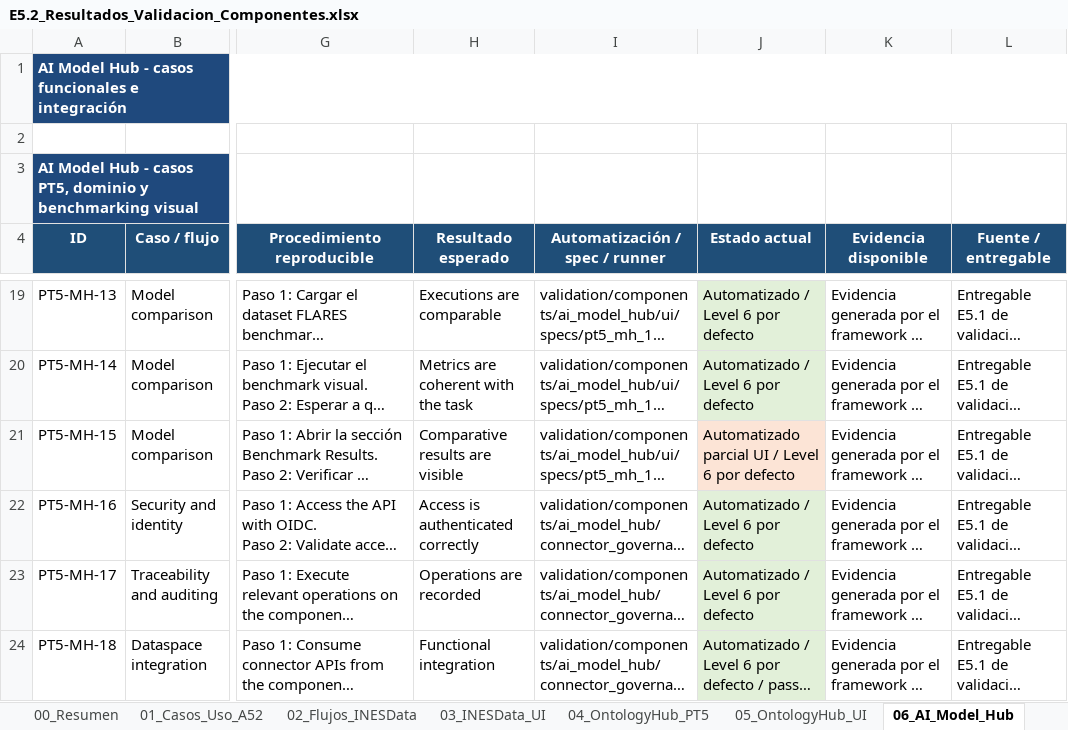
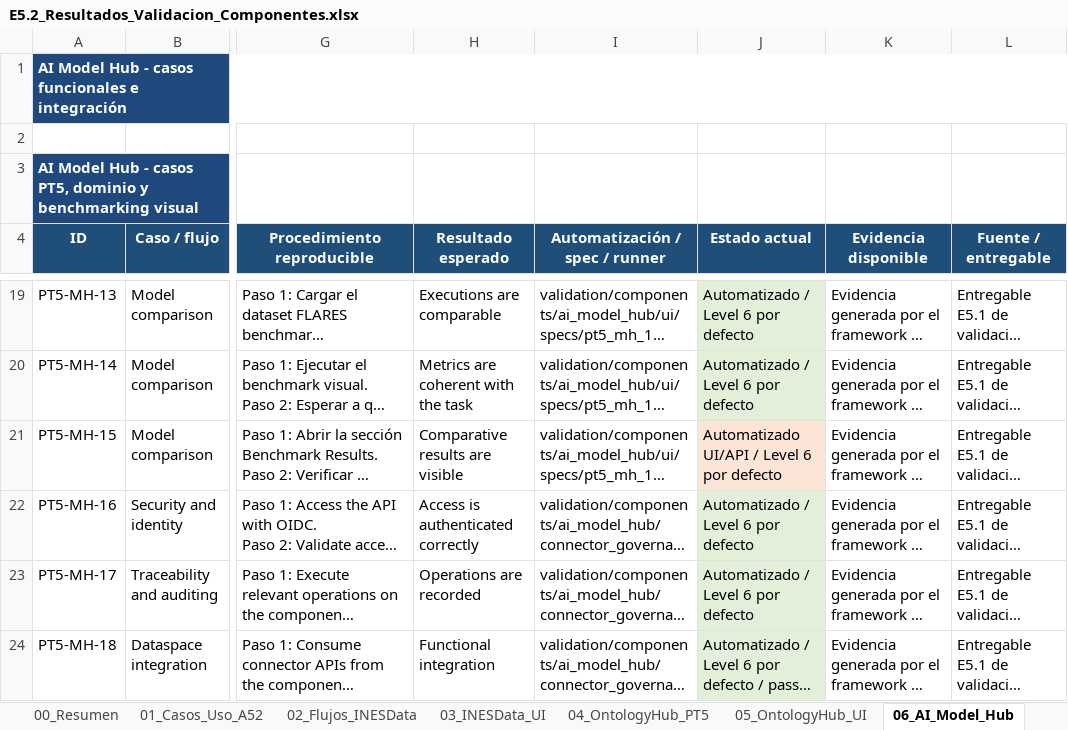
Before and after one commit to STICS-UPM/stics-dataspace-framework, an Excel workbook: docs/E5.2_Resultados_Validacion_Componentes.xlsx, sheet 06_AI_Model_Hub, drawn as a sheet; only a part is shown, gaps mark what is left out; long unchanged cells end in …; values as stored, in another font and other column widths than the file's, no borders; the diff covers the shown part only; the diff names each change by its address in the sheet, - before the commit and + after, or states it on an @@ line.

Commit message:
Update A5.2 closure evidence after Level 6

```diff
--- a/docs/E5.2_Resultados_Validacion_Componentes.xlsx (sheet 06_AI_Model_Hub)
+++ b/docs/E5.2_Resultados_Validacion_Componentes.xlsx (sheet 06_AI_Model_Hub)
-J21 (Estado actual): Automatizado parcial UI / Level 6 por defecto
+J21 (Estado actual): Automatizado UI/API / Level 6 por defecto
```
Also changed, not shown: 15 edited cells elsewhere in this sheet, sheet 00_Resumen, sheet 10_Estado_Cobertura, sheet 01_Casos_Uso_A52, sheet 09_Trazabilidad_OH, sheet 04_OntologyHub_PT5, sheet 05_OntologyHub_UI, 2 more sheets, 2 other files.
